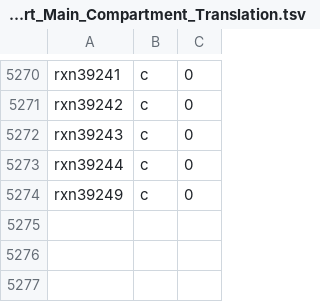
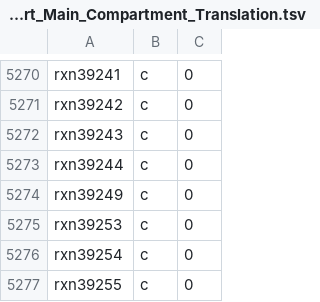
Before and after one commit to ModelSEED/ModelSEEDDatabase, a TSV file: scripts/Transport_Main_Compartment_Translation.tsv, drawn as a sheet; only a part is shown, gaps mark what is left out.

```diff
--- a/scripts/Transport_Main_Compartment_Translation.tsv
+++ b/scripts/Transport_Main_Compartment_Translation.tsv
@@ -5274 +5274,4 @@ rxn39244	c	0
 rxn39249	c	0
+rxn39253	c	0
+rxn39254	c	0
+rxn39255	c	0
```
Also changed, not shown: 1 other file.
